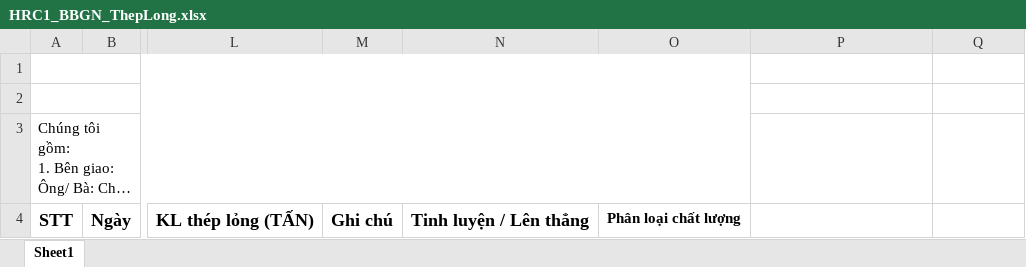
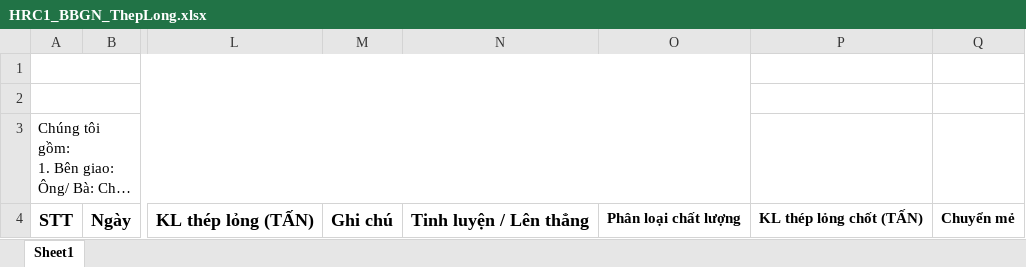
Before and after one commit to nvp98/dataproduct.BE, an Excel workbook: dataproduct.api/wwwroot/templates/HRC1_BBGN_ThepLong.xlsx, sheet Sheet1, drawn as a sheet; only a part is shown, gaps mark what is left out; long unchanged cells end in …; values as stored, in another font and other column widths than the file's, no borders; charts and pictures not drawn; the diff names each change by its address in the sheet, - before the commit and + after, or states it on an @@ line.

```diff
--- a/dataproduct.api/wwwroot/templates/HRC1_BBGN_ThepLong.xlsx (sheet Sheet1)
+++ b/dataproduct.api/wwwroot/templates/HRC1_BBGN_ThepLong.xlsx (sheet Sheet1)
-P4: (empty)
+P4: KL thép lỏng chốt (TẤN)
-Q4: (empty)
+Q4: Chuyển mẻ
```
Also changed, not shown: 33 other files.
